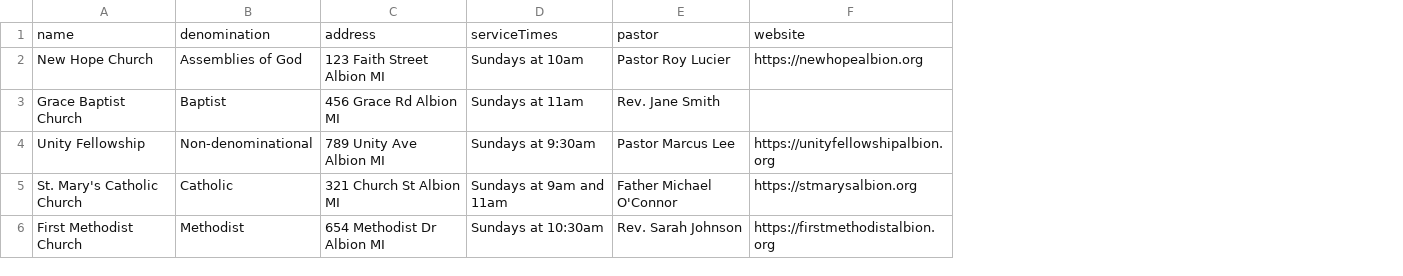
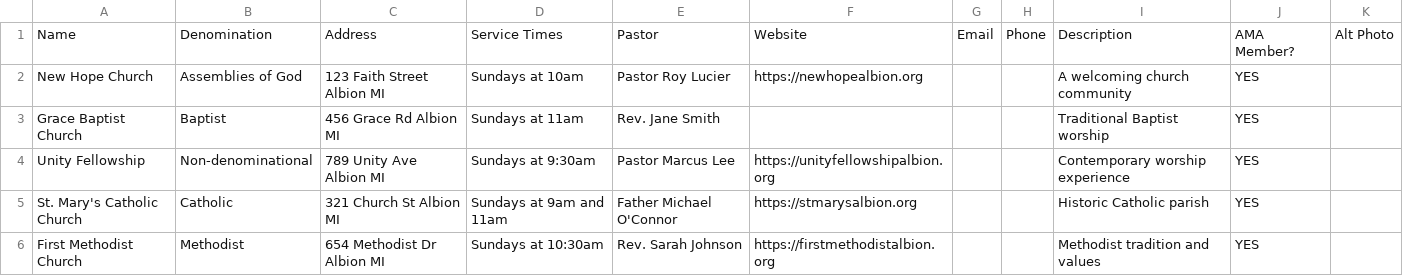
Before and after one commit to rmlucier/ama-church-app, a CSV file: public/data/churches.csv, drawn as a sheet; the diff names each change by its address in the sheet, - before the commit and + after, or states it on an @@ line.

```diff
--- a/public/data/churches.csv
+++ b/public/data/churches.csv
+column G, row 1: Email
+column H, row 1: Phone
+column I, rows 1-6: Description | A welcoming church community | Traditional Baptist worship | Contemporary worship experience | Historic Catholic parish | Methodist tradition and values
+column J, rows 1-6: AMA Member? | YES | YES | YES | YES | YES
+column K, row 1: Alt Photo
-A1: name
+A1: Name
-B1: denomination
+B1: Denomination
-C1: address
+C1: Address
-D1: serviceTimes
+D1: Service Times
-E1: pastor
+E1: Pastor
-F1: website
+F1: Website
```
Also changed, not shown: 3 other files.
